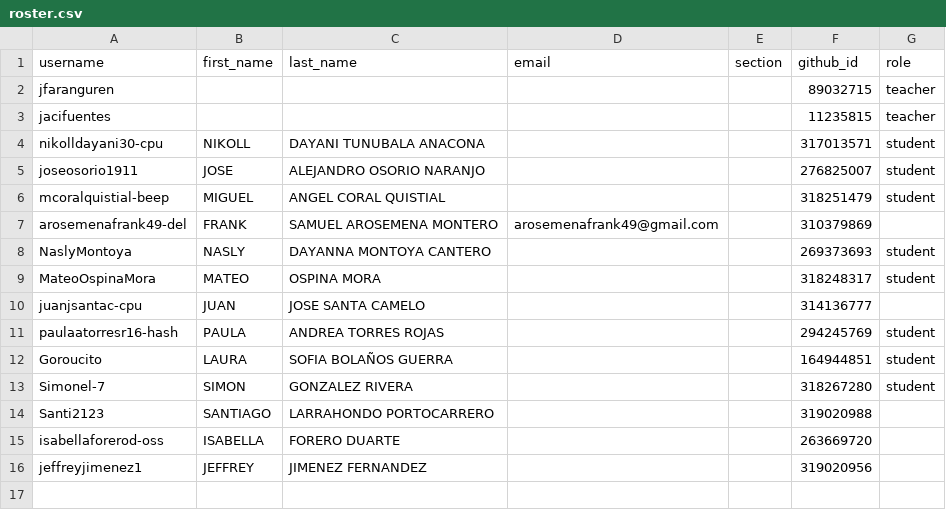
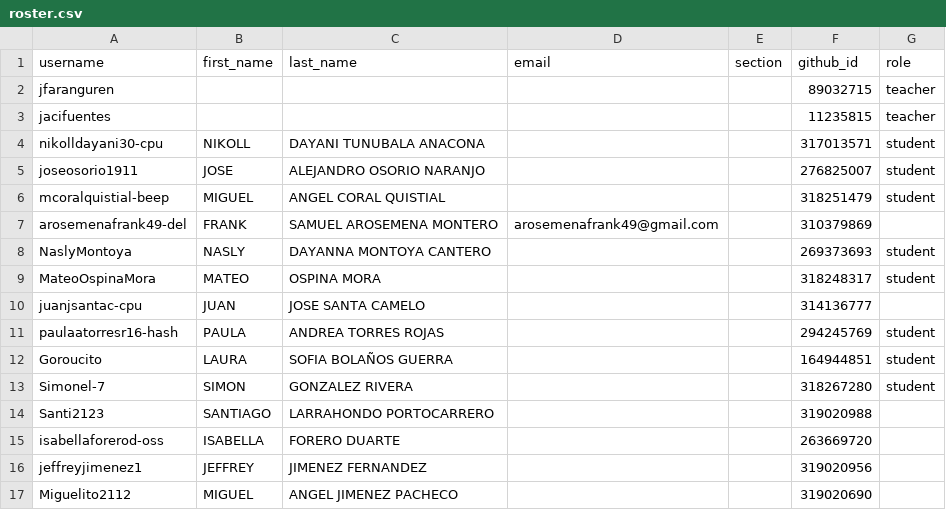
Before and after one commit to UniversidadIcesi-DCSI-BloqueAlgoritmos/classroom50, a CSV file: 2026-2-g3-apo1-sis/roster.csv, drawn as a sheet; the diff names each change by its address in the sheet, - before the commit and + after, or states it on an @@ line.

Commit message:
[Classroom 50] Add student: 2026-2-g3-apo1-sis/Miguelito2112

```diff
--- a/2026-2-g3-apo1-sis/roster.csv
+++ b/2026-2-g3-apo1-sis/roster.csv
+row 17: Miguelito2112 | MIGUEL | ANGEL JIMENEZ PACHECO |  |  | 319020690
```
